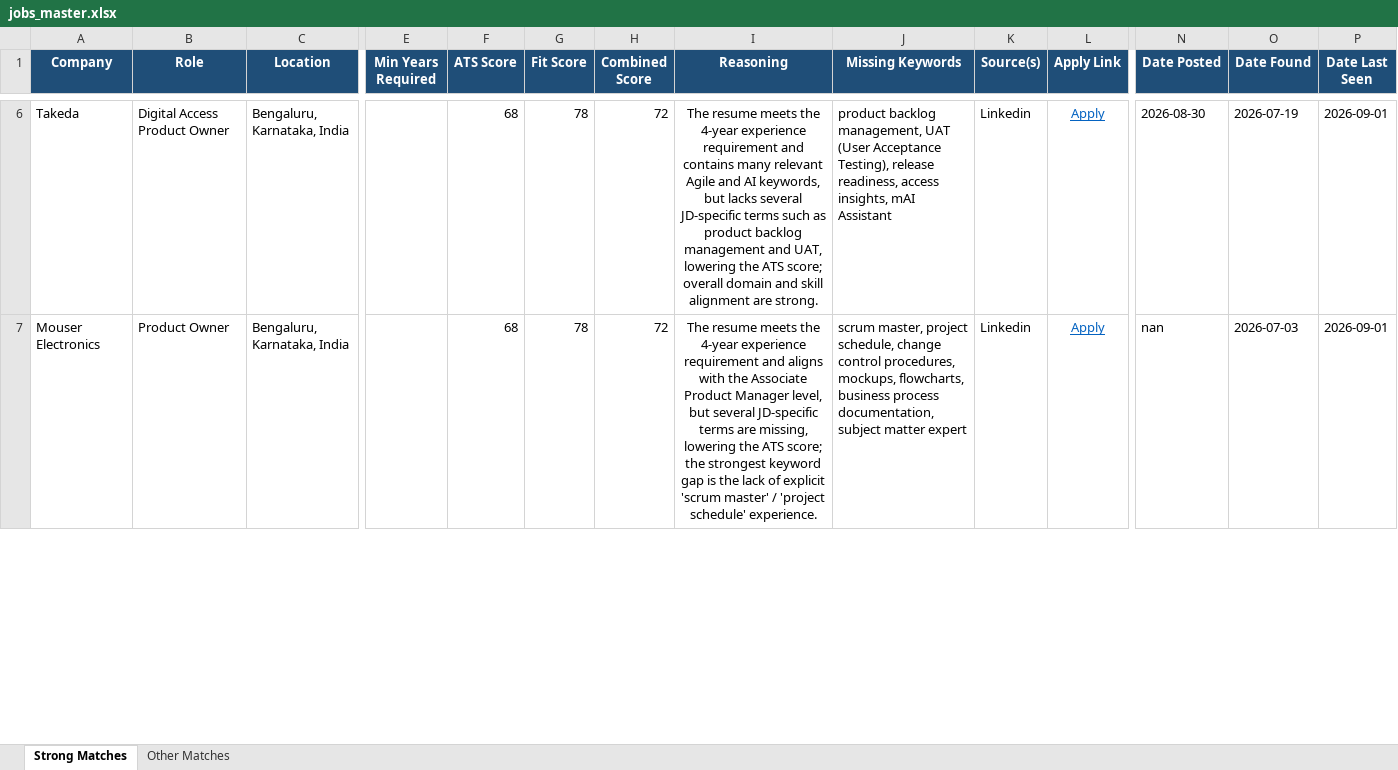
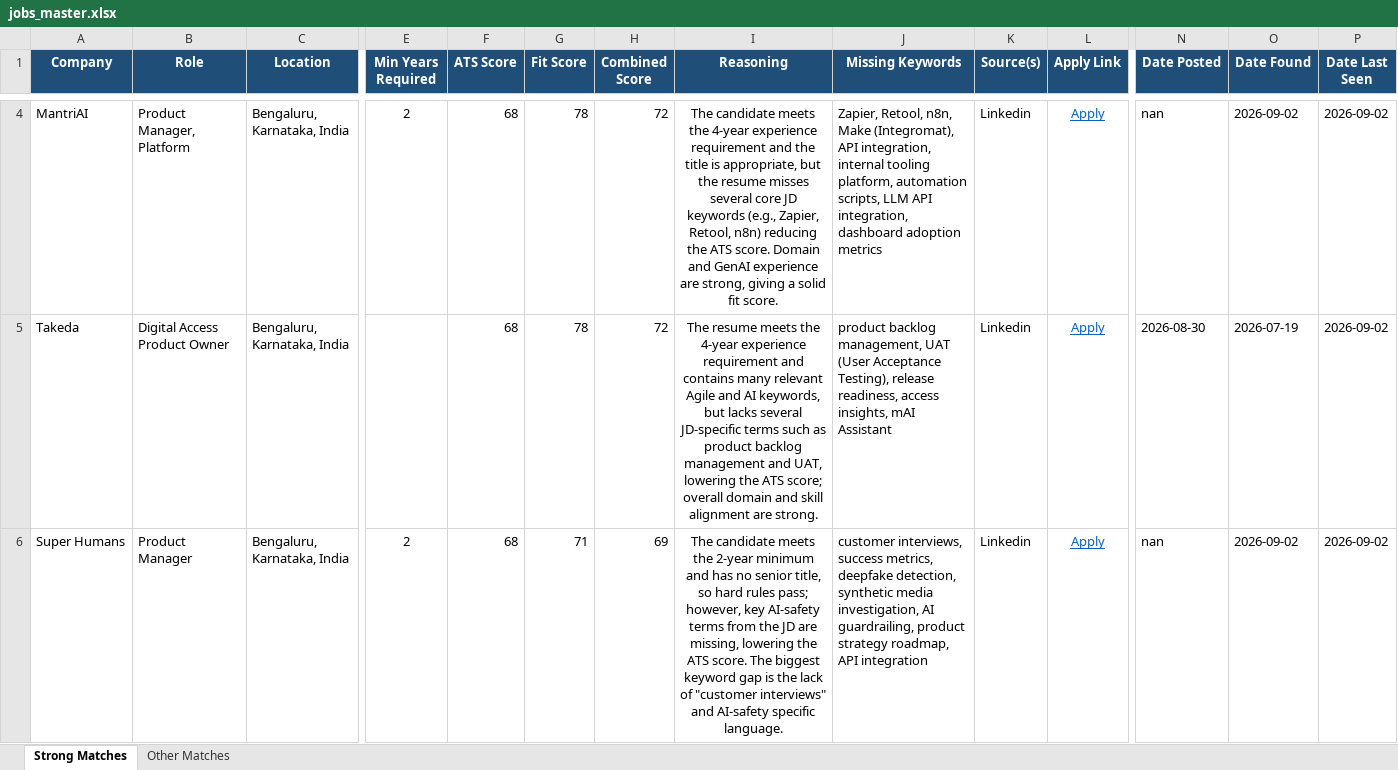
Before and after one commit to anirbanp19/Job-Tracker, an Excel workbook: output/jobs_master.xlsx, sheet Strong Matches, drawn as a sheet; only a part is shown, gaps mark what is left out; values as stored, in another font and other column widths than the file's, no borders; addresses are those after the commit; rows hold the shown columns only; the diff covers the shown part only; the diff names each change by its address in the sheet, - before the commit and + after, or states it on an @@ line.

```diff
--- a/output/jobs_master.xlsx (sheet Strong Matches)
+++ b/output/jobs_master.xlsx (sheet Strong Matches)
+row 4: MantriAI | Product Manager, Platform | Bengaluru, Karnataka, India | 2 | 68 | 78 | 72 | The candidate meets the 4‑year experience requirement and the title is appropriate, but the resume misses several core JD keywords (e.g., Zapier, Retool, n8n) reducing the ATS score. Domain and GenAI experience are strong, giving a solid fit score. | Zapier, Retool, n8n, Make (Integromat), API integration, internal tooling platform, automation scripts, LLM API integration, dashboard adoption metrics | Linkedin | Apply | nan | 2026-09-02 | 2026-09-02
-P5:P6 (Date Last Seen): 2026-09-01
+P5:P6 (Date Last Seen): 2026-09-02
-A6 (Company): Mouser Electronics
+A6 (Company): Super Humans
-B6 (Role): Product Owner
+B6 (Role): Product Manager
-E6 (Min Years Required): (empty)
+E6 (Min Years Required): 2
-G6 (Fit Score): 78
+G6 (Fit Score): 71
-H6 (Combined Score): 72
+H6 (Combined Score): 69
-I6 (Reasoning): The resume meets the 4-year experience requirement and aligns with the Associate Product Manager level, but several JD-specific terms are missing, lowering the ATS score; the strongest keyword gap is the lack of explicit 'scrum master' / 'project schedule' experience.
+I6 (Reasoning): The candidate meets the 2‑year minimum and has no senior title, so hard rules pass; however, key AI‑safety terms from the JD are missing, lowering the ATS score. The biggest keyword gap is the lack of "customer interviews" and AI‑safety specific language.
-J6 (Missing Keywords): scrum master, project schedule, change control procedures, mockups, flowcharts, business process documentation, subject matter expert
+J6 (Missing Keywords): customer interviews, success metrics, deepfake detection, synthetic media investigation, AI guardrailing, product strategy roadmap, API integration
-O6 (Date Found): 2026-07-03
+O6 (Date Found): 2026-09-02
```
Also changed, not shown: 8 added rows, 6 removed rows and 31 edited cells elsewhere in this sheet, sheet Other Matches, 1 other file.
